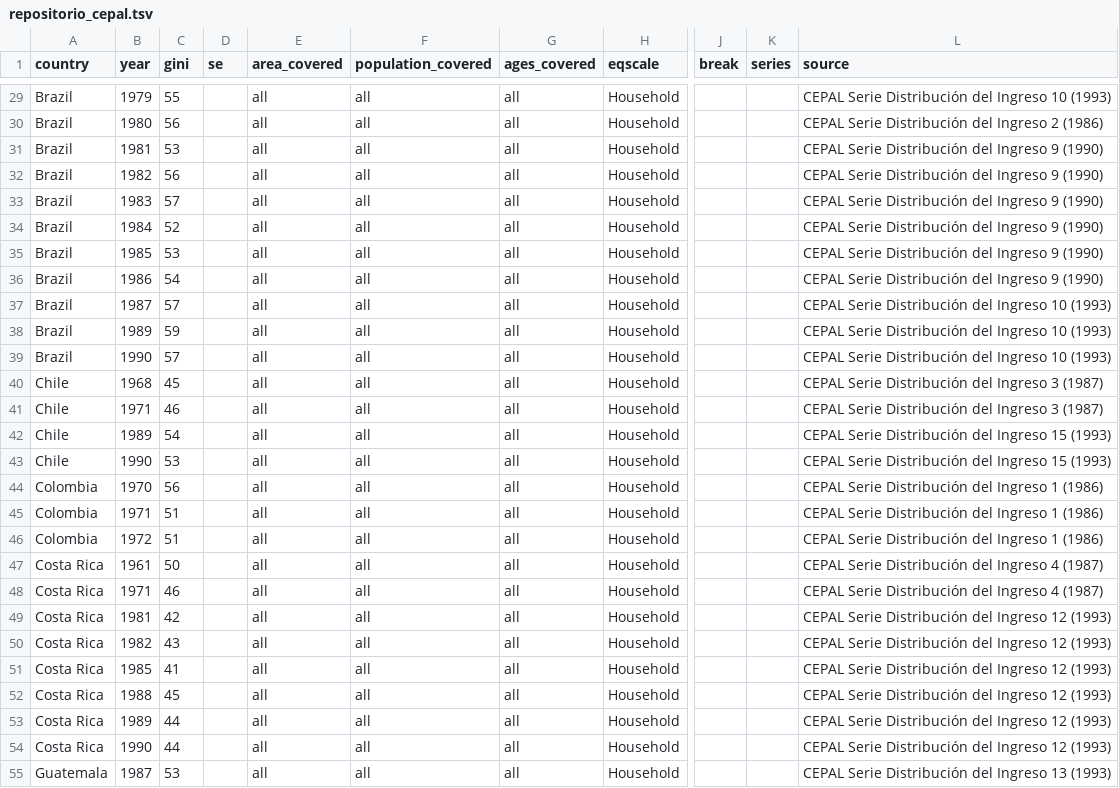
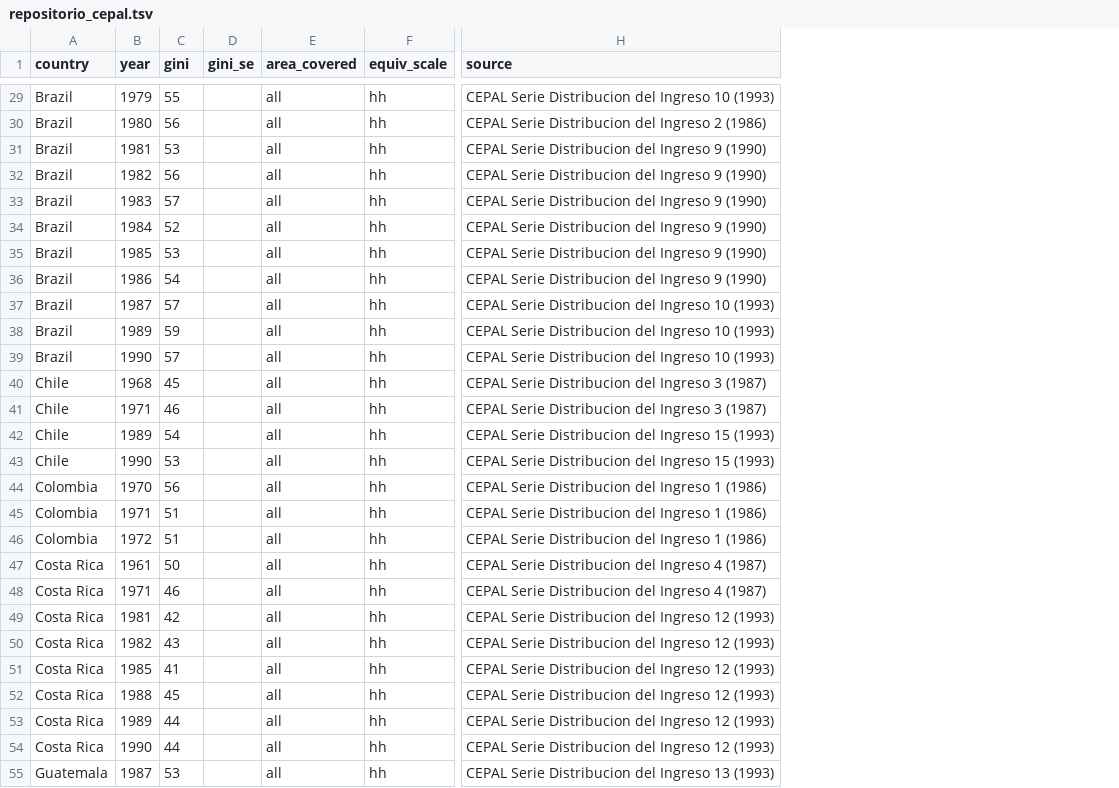
Before and after one commit to fsolt/swiid, a TSV file: data-raw/repositorio_cepal.tsv, drawn as a sheet; only a part is shown, gaps mark what is left out; removed rows and columns are numbered as before the commit, all else as after; the diff covers the shown part only; the diff names each change by its address in the sheet, - before the commit and + after, or states it on an @@ line.

```diff
--- a/data-raw/repositorio_cepal.tsv
+++ b/data-raw/repositorio_cepal.tsv
-column D (se), empty
+column D (gini_se), empty
-column F (population_covered), rows 29-55: all all
-column G (ages_covered), rows 29-55: all all
-column H (eqscale), rows 29-55: all Household
+column F (equiv_scale), rows 29-55: all hh
-column J (break), empty
-column K (series), empty
-H29 (source): CEPAL Serie Distribución del Ingreso…
+H29 (source): CEPAL Serie Distribucion del Ingreso…
-H30 (source): CEPAL Serie Distribución del Ingreso 2 (1986)
+H30 (source): CEPAL Serie Distribucion del Ingreso 2 (1986)
-H31:H36 (source): CEPAL Serie Distribución del Ingreso 9 (1990)
+H31:H36 (source): CEPAL Serie Distribucion del Ingreso 9 (1990)
-H37:H39 (source): CEPAL Serie Distribución del Ingreso…
+H37:H39 (source): CEPAL Serie Distribucion del Ingreso…
-H40:H41 (source): CEPAL Serie Distribución del Ingreso 3 (1987)
+H40:H41 (source): CEPAL Serie Distribucion del Ingreso 3 (1987)
-H42:H43 (source): CEPAL Serie Distribución del Ingreso…
+H42:H43 (source): CEPAL Serie Distribucion del Ingreso…
-H44:H46 (source): CEPAL Serie Distribución del Ingreso 1 (1986)
+H44:H46 (source): CEPAL Serie Distribucion del Ingreso 1 (1986)
-H47:H48 (source): CEPAL Serie Distribución del Ingreso 4 (1987)
+H47:H48 (source): CEPAL Serie Distribucion del Ingreso 4 (1987)
-H49:H54 (source): CEPAL Serie Distribución del Ingreso…
+H49:H54 (source): CEPAL Serie Distribucion del Ingreso…
-H55 (source): CEPAL Serie Distribución del Ingreso…
+H55 (source): CEPAL Serie Distribucion del Ingreso…
```
Also changed, not shown: 70 edited cells elsewhere in this file.
